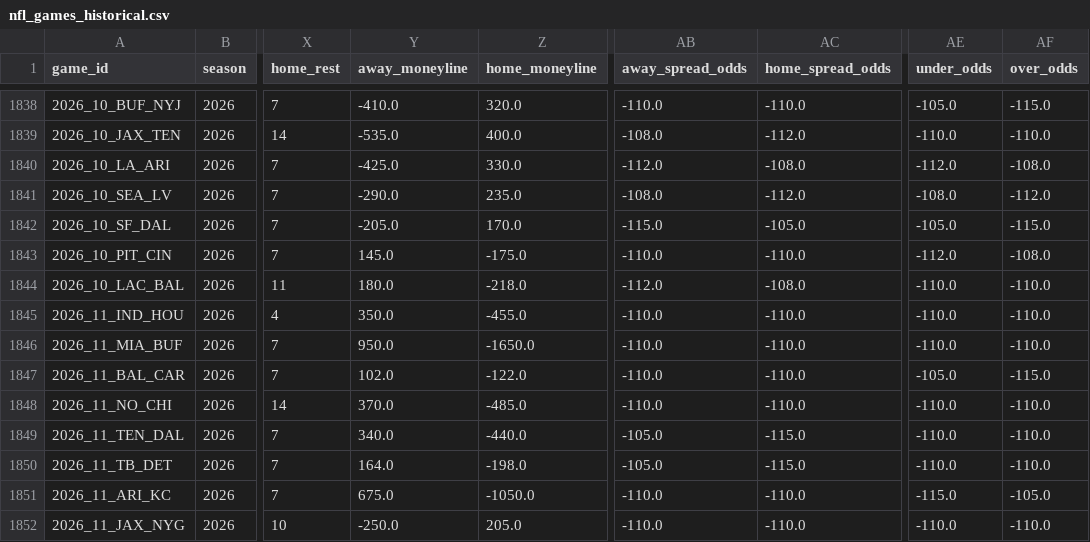
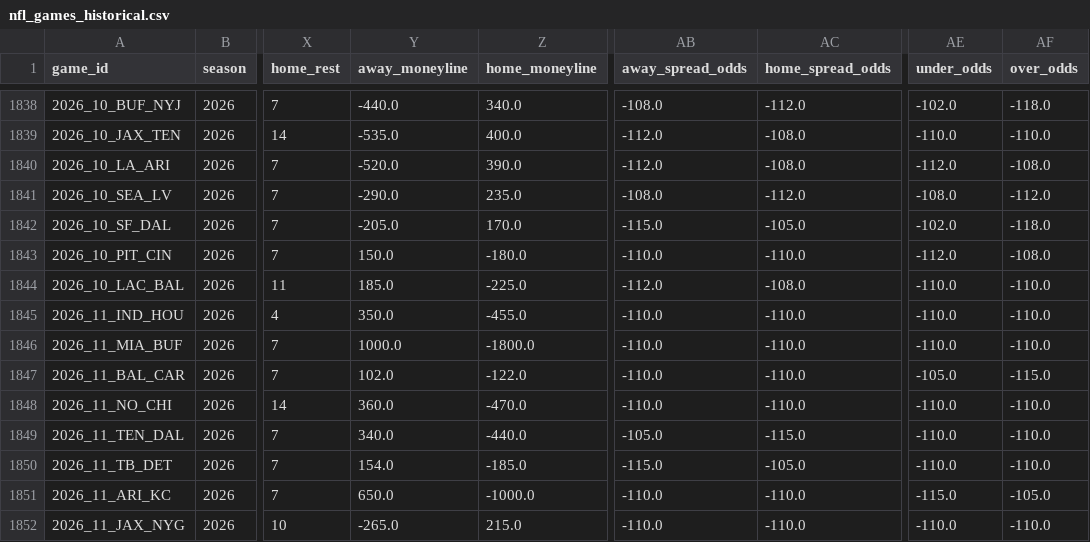
Before and after one commit to gmalbert/nfl-predictions, a CSV file: data_files/nfl_games_historical.csv, drawn as a sheet; only a part is shown, gaps mark what is left out; the diff covers the shown part only; the diff names each change by its address in the sheet, - before the commit and + after, or states it on an @@ line.

```diff
--- a/data_files/nfl_games_historical.csv
+++ b/data_files/nfl_games_historical.csv
-Y1838 (away_moneyline): -410.0
+Y1838 (away_moneyline): -440.0
-Z1838 (home_moneyline): 320.0
+Z1838 (home_moneyline): 340.0
-AB1838 (away_spread_odds): -110.0
+AB1838 (away_spread_odds): -108.0
-AC1838 (home_spread_odds): -110.0
+AC1838 (home_spread_odds): -112.0
-AE1838 (under_odds): -105.0
+AE1838 (under_odds): -102.0
-AF1838 (over_odds): -115.0
+AF1838 (over_odds): -118.0
-AB1839 (away_spread_odds): -108.0
+AB1839 (away_spread_odds): -112.0
-AC1839 (home_spread_odds): -112.0
+AC1839 (home_spread_odds): -108.0
-Y1840 (away_moneyline): -425.0
+Y1840 (away_moneyline): -520.0
-Z1840 (home_moneyline): 330.0
+Z1840 (home_moneyline): 390.0
-AE1842 (under_odds): -105.0
+AE1842 (under_odds): -102.0
-AF1842 (over_odds): -115.0
+AF1842 (over_odds): -118.0
-Y1843 (away_moneyline): 145.0
+Y1843 (away_moneyline): 150.0
-Z1843 (home_moneyline): -175.0
+Z1843 (home_moneyline): -180.0
-Y1844 (away_moneyline): 180.0
+Y1844 (away_moneyline): 185.0
-Z1844 (home_moneyline): -218.0
+Z1844 (home_moneyline): -225.0
-Y1846 (away_moneyline): 950.0
+Y1846 (away_moneyline): 1000.0
-Z1846 (home_moneyline): -1650.0
+Z1846 (home_moneyline): -1800.0
-Y1848 (away_moneyline): 370.0
+Y1848 (away_moneyline): 360.0
-Z1848 (home_moneyline): -485.0
+Z1848 (home_moneyline): -470.0
-Y1850 (away_moneyline): 164.0
+Y1850 (away_moneyline): 154.0
-Z1850 (home_moneyline): -198.0
+Z1850 (home_moneyline): -185.0
-AB1850 (away_spread_odds): -105.0
+AB1850 (away_spread_odds): -115.0
-AC1850 (home_spread_odds): -115.0
+AC1850 (home_spread_odds): -105.0
-Y1851 (away_moneyline): 675.0
+Y1851 (away_moneyline): 650.0
-Z1851 (home_moneyline): -1050.0
+Z1851 (home_moneyline): -1000.0
-Y1852 (away_moneyline): -250.0
+Y1852 (away_moneyline): -265.0
-Z1852 (home_moneyline): 205.0
+Z1852 (home_moneyline): 215.0
```
Also changed, not shown: 35 edited cells elsewhere in this file, data_files/model_feature_importances.csv, 3 other files.
